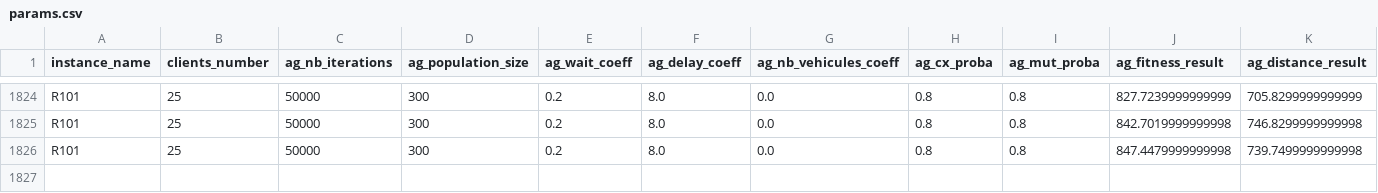
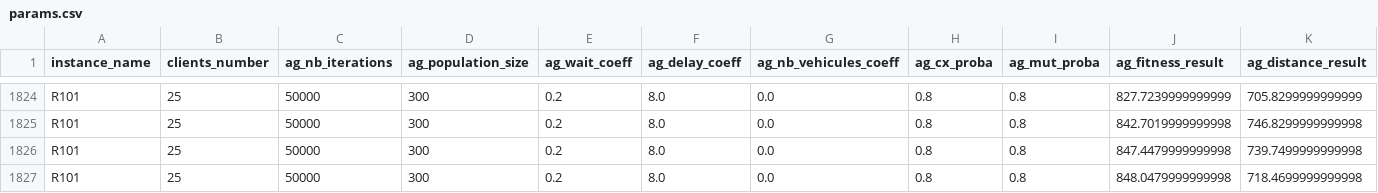
Before and after one commit to ssbat/VRP, a CSV file: Results/params.csv, drawn as a sheet; only a part is shown, gaps mark what is left out; rows hold the shown columns only; the diff names each change by its address in the sheet, - before the commit and + after, or states it on an @@ line.

```diff
--- a/Results/params.csv
+++ b/Results/params.csv
+row 1827: R101 | 25 | 50000 | 300 | 0.2 | 8.0 | 0.0 | 0.8 | 0.8 | 848.0479999999998 | 718.4699999999998
```
Also changed, not shown: 2 other files.
